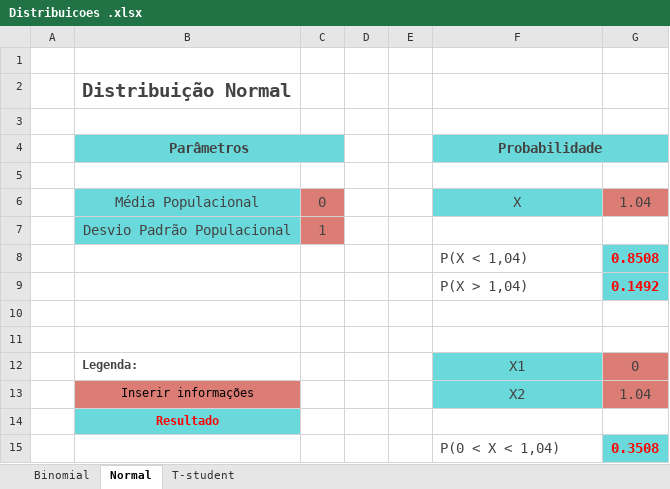
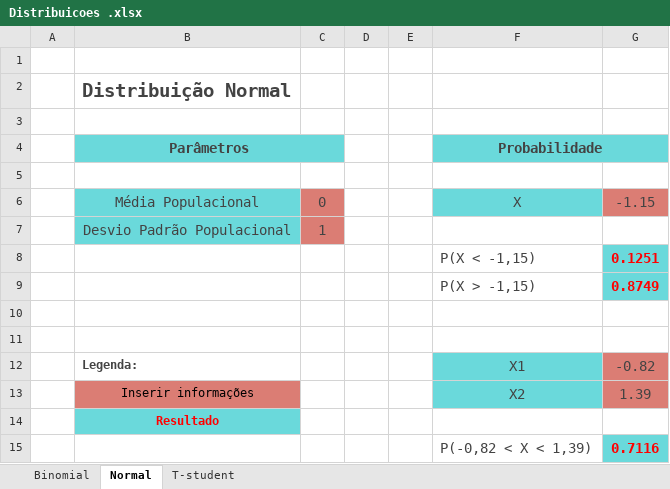
Before and after one commit to marciofcruz/datascience, an Excel workbook: fia/20210527/dados/Distribuicoes .xlsx, sheet Normal, drawn as a sheet; values as stored, in another font and other column widths than the file's, no borders; charts and pictures not drawn; removed rows and columns are numbered as before the commit, all else as after; the diff names each change by its address in the sheet, - before the commit and + after, or states it on an @@ line.

```diff
--- a/fia/20210527/dados/Distribuicoes .xlsx (sheet Normal)
+++ b/fia/20210527/dados/Distribuicoes .xlsx (sheet Normal)
-G6: 1.04
+G6: -1.15
-row 8:  |  |  |  |  | P(X < 1,04) | 0.8508
-row 9:  |  |  |  |  | P(X > 1,04) | 0.1492
+row 8:  |  |  |  |  | P(X < -1,15) | 0.1251
+row 9:  |  |  |  |  | P(X > -1,15) | 0.8749
-G12: 0
+G12: -0.82
-G13: 1.04
+G13: 1.39
-row 15:  |  |  |  |  | P(0 < X < 1,04) | 0.3508
+row 15:  |  |  |  |  | P(-0,82 < X < 1,39) | 0.7116
```
Also changed, not shown: sheet Binomial, sheet T-student, 26 other files.
